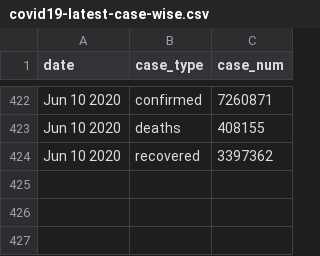
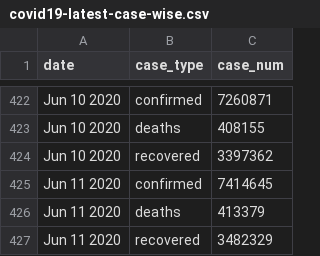
Before and after one commit to bjungbogati/corona_virus_dashboard, a CSV file: data/covid19-latest-case-wise.csv, drawn as a sheet; only a part is shown, gaps mark what is left out.

```diff
--- a/data/covid19-latest-case-wise.csv
+++ b/data/covid19-latest-case-wise.csv
@@ -424 +424,4 @@ Jun 10 2020,deaths,408155
 Jun 10 2020,recovered,3397362
+Jun 11 2020,confirmed,7414645
+Jun 11 2020,deaths,413379
+Jun 11 2020,recovered,3482329
```
Also changed, not shown: data/covid19-latest-country-wise.csv, 4 other files.
